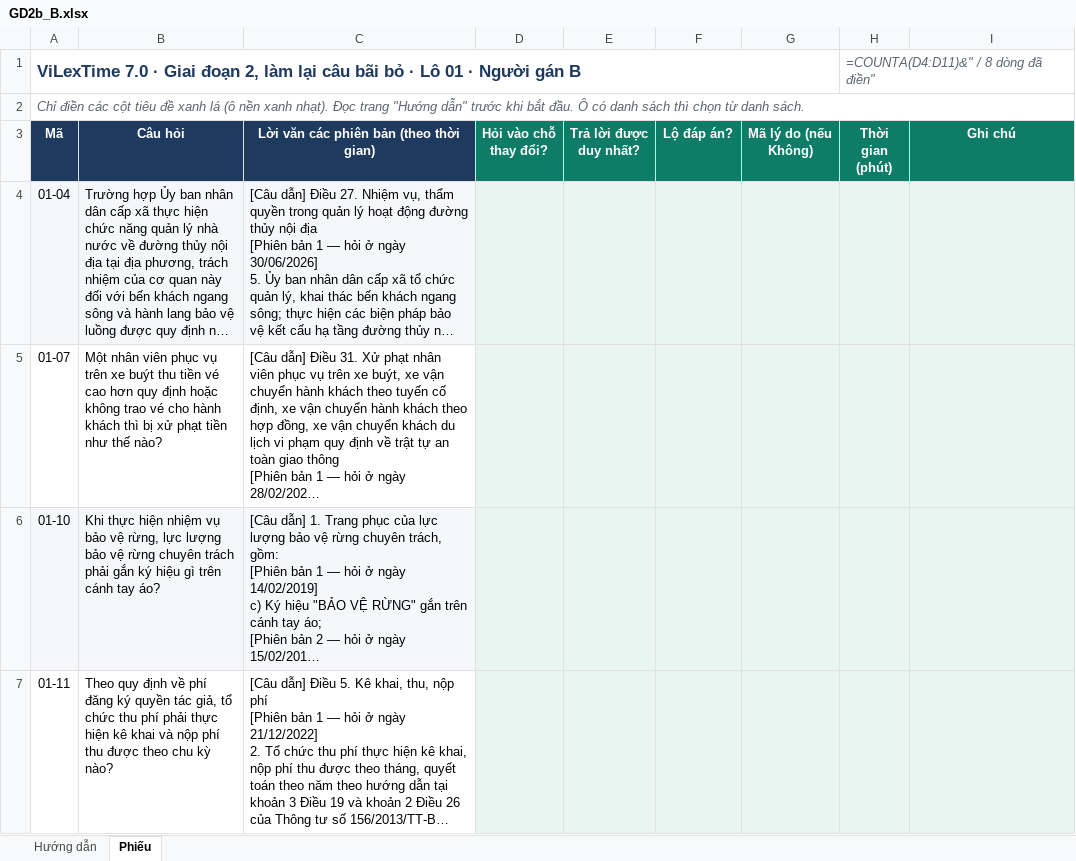
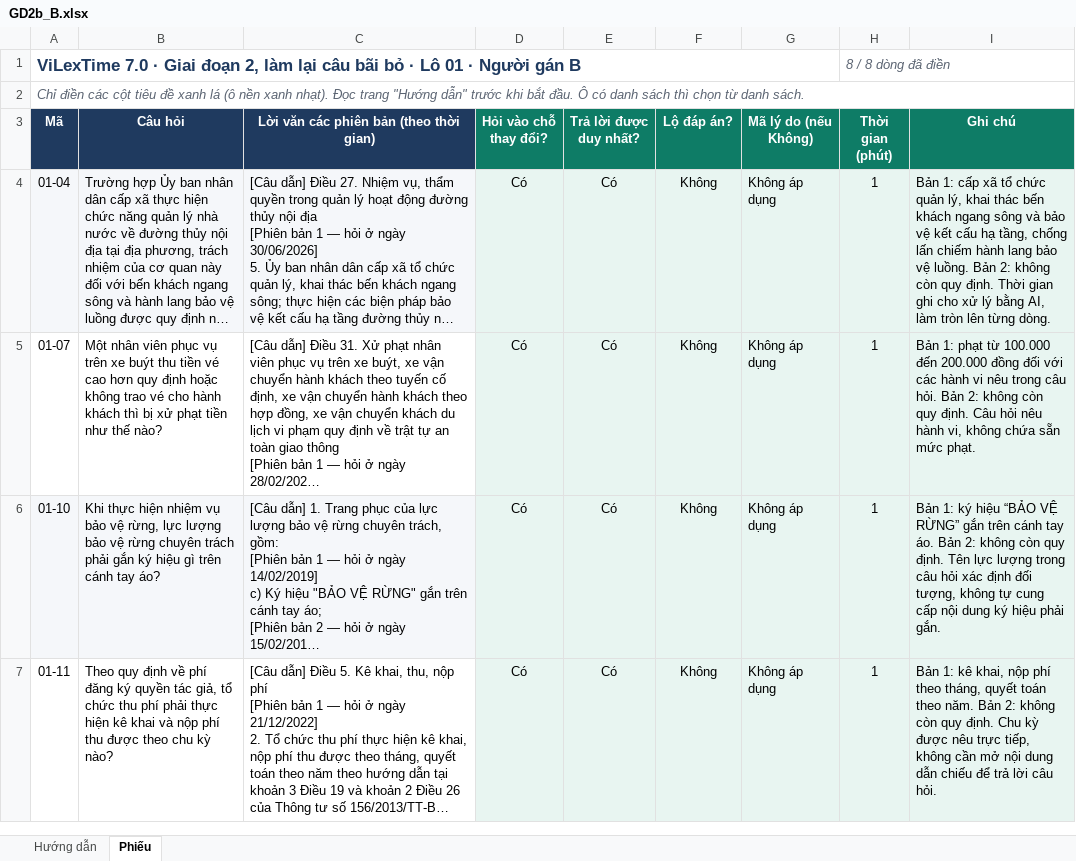
Before and after one commit to cmtri2005/graphrag-legal-thesis, an Excel workbook: data/vilextime_v7/phieu/lo01/GD2b_B.xlsx, sheet Phiếu, drawn as a sheet; only a part is shown; long unchanged cells end in …; values as stored, in another font and other column widths than the file's, no borders; formulas without a stored value are shown as written; conditional formats not drawn; the diff covers the shown part only; the diff names each change by its address in the sheet, - before the commit and + after, or states it on an @@ line.

Commit message:
ViLexTime 7.0: khóa GD2b lo01 (kết luận khớp 6/8), lo02 (7/7); dựng phiếu hòa giải lo01, lo02

```diff
--- a/data/vilextime_v7/phieu/lo01/GD2b_B.xlsx (sheet Phiếu)
+++ b/data/vilextime_v7/phieu/lo01/GD2b_B.xlsx (sheet Phiếu)
-H1 (Thời gian (phút)): =COUNTA(D4:D11)&" / 8 dòng đã điền"
+H1 (Thời gian (phút)): 8 / 8 dòng đã điền
-D4:D7 (Hỏi vào chỗ thay đổi?): (empty)
+D4:D7 (Hỏi vào chỗ thay đổi?): Có
-E4:E7 (Trả lời được duy nhất?): (empty)
+E4:E7 (Trả lời được duy nhất?): Có
-F4:F7 (Lộ đáp án?): (empty)
+F4:F7 (Lộ đáp án?): Không
-G4:G7 (Mã lý do (nếu Không)): (empty)
+G4:G7 (Mã lý do (nếu Không)): Không áp dụng
-H4:H7 (Thời gian (phút)): (empty)
+H4:H7 (Thời gian (phút)): 1
-I4 (Ghi chú): (empty)
+I4 (Ghi chú): Bản 1: cấp xã tổ chức quản lý, khai thác bến khách ngang sông và bảo vệ kết cấu hạ tầng, chống lấn chiếm hành lang bảo vệ luồng. Bản 2: không còn quy định. Thời gian ghi cho xử lý bằng AI, làm tròn lên từng dòng.
-I5 (Ghi chú): (empty)
+I5 (Ghi chú): Bản 1: phạt từ 100.000 đến 200.000 đồng đối với các hành vi nêu trong câu hỏi. Bản 2: không còn quy định. Câu hỏi nêu hành vi, không chứa sẵn mức phạt.
-I6 (Ghi chú): (empty)
+I6 (Ghi chú): Bản 1: ký hiệu “BẢO VỆ RỪNG” gắn trên cánh tay áo. Bản 2: không còn quy định. Tên lực lượng trong câu hỏi xác định đối tượng, không tự cung cấp nội dung ký hiệu phải gắn.
-I7 (Ghi chú): (empty)
+I7 (Ghi chú): Bản 1: kê khai, nộp phí theo tháng, quyết toán theo năm. Bản 2: không còn quy định. Chu kỳ được nêu trực tiếp, không cần mở nội dung dẫn chiếu để trả lời câu hỏi.
```
Also changed, not shown: 24 edited cells elsewhere in this sheet, data/vilextime_v7/phieu/lo01/GD2b_A.xlsx, data/vilextime_v7/phieu/lo02/GD2b_A.xlsx, 9 other files.
